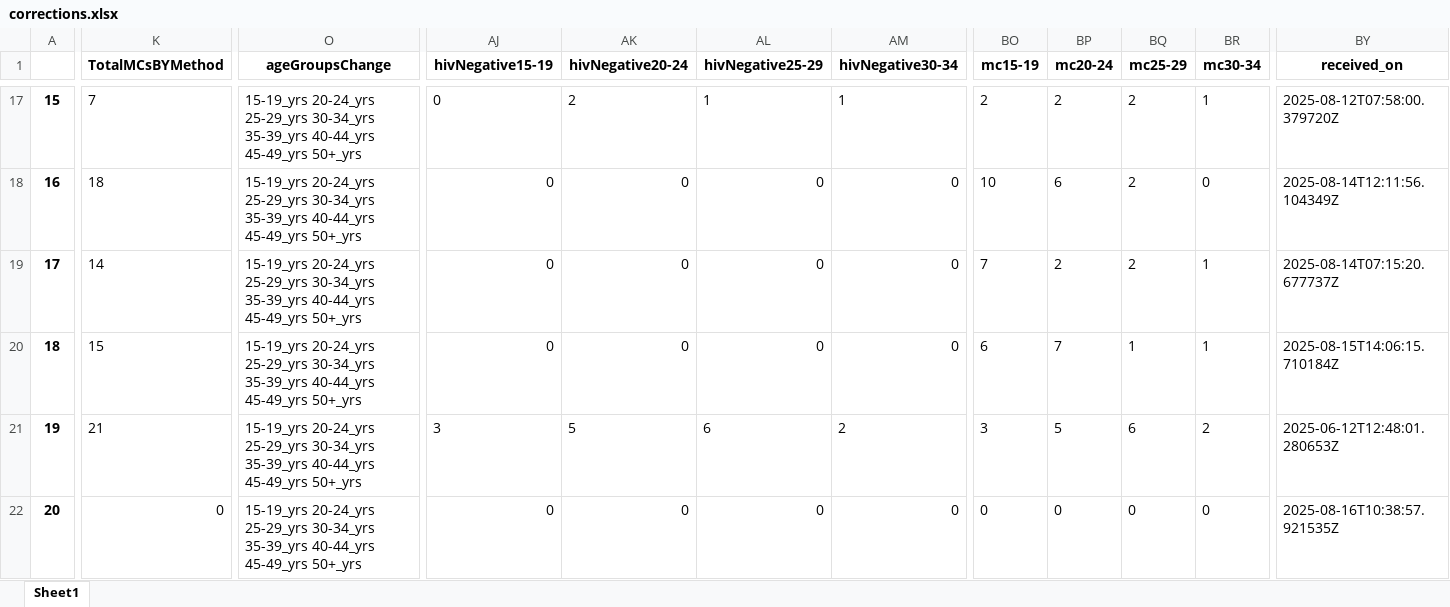
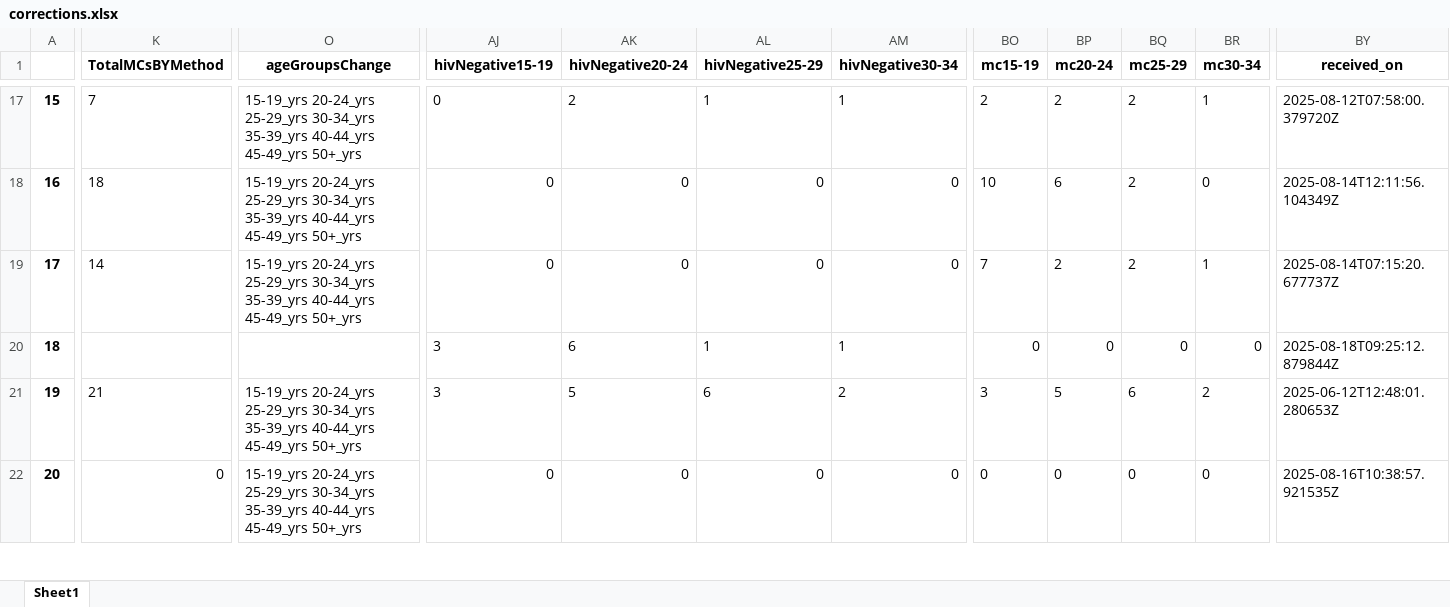
Before and after one commit to ashleymutenha/zazicProgrammaticReport, an Excel workbook: corrections.xlsx, sheet Sheet1, drawn as a sheet; only a part is shown, gaps mark what is left out; values as stored, in another font and other column widths than the file's, no borders; the diff covers the shown part only; the diff names each change by its address in the sheet, - before the commit and + after, or states it on an @@ line.

```diff
--- a/corrections.xlsx (sheet Sheet1)
+++ b/corrections.xlsx (sheet Sheet1)
-K20 (TotalMCsBYMethod): 15
+K20 (TotalMCsBYMethod): (empty)
-O20 (ageGroupsChange): 15-19_yrs 20-24_yrs 25-29_yrs 30-34_yrs 35-39_yrs 40-44_yrs 45-49_yrs 50+_yrs
+O20 (ageGroupsChange): (empty)
-AJ20 (hivNegative15-19): 0
+AJ20 (hivNegative15-19): 3
-AK20 (hivNegative20-24): 0
+AK20 (hivNegative20-24): 6
-AL20 (hivNegative25-29): 0
+AL20 (hivNegative25-29): 1
-AM20 (hivNegative30-34): 0
+AM20 (hivNegative30-34): 1
-BO20 (mc15-19): 6
+BO20 (mc15-19): 0
-BP20 (mc20-24): 7
+BP20 (mc20-24): 0
-BQ20 (mc25-29): 1
+BQ20 (mc25-29): 0
-BR20 (mc30-34): 1
+BR20 (mc30-34): 0
-BY20 (received_on): 2025-08-15T14:06:15.710184Z
+BY20 (received_on): 2025-08-18T09:25:12.879844Z
```
Also changed, not shown: 9 edited cells and cell formats elsewhere in this sheet, ZDIPlookup.xlsx, data.xlsx, 8 other files.
